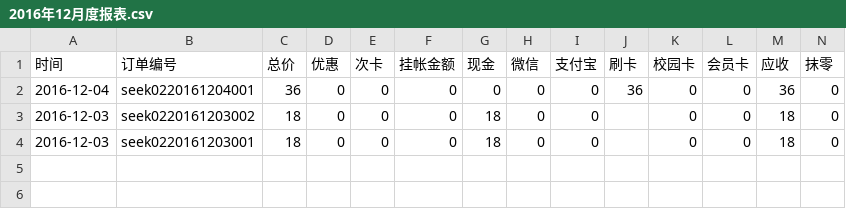
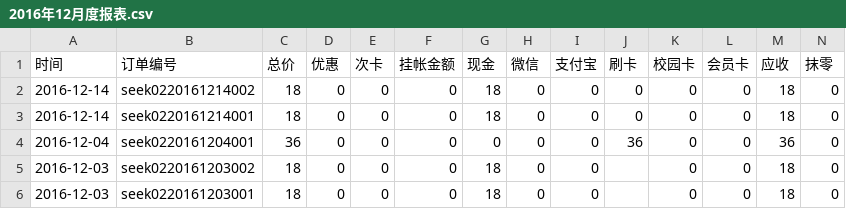
Before and after one commit to frank-young/seek, a CSV file: frontend/src/orderprint/2016年12月度报表.csv, drawn as a sheet; only a part is shown; rows hold the shown columns only; the diff names each change by its address in the sheet, - before the commit and + after, or states it on an @@ line.

```diff
--- a/frontend/src/orderprint/2016年12月度报表.csv
+++ b/frontend/src/orderprint/2016年12月度报表.csv
+row 2: 2016-12-14 | seek0220161214002 | 18 | 0 | 0 | 0 | 18 | 0 | 0 | 0 | 0 | 0 | 18 | 0
+row 3: 2016-12-14 | seek0220161214001 | 18 | 0 | 0 | 0 | 18 | 0 | 0 | 0 | 0 | 0 | 18 | 0
```
Also changed, not shown: 10 other files.
